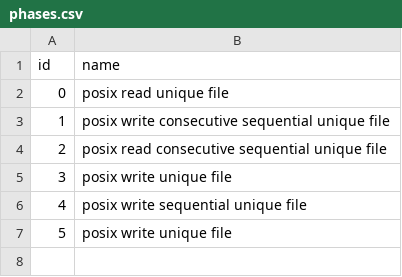
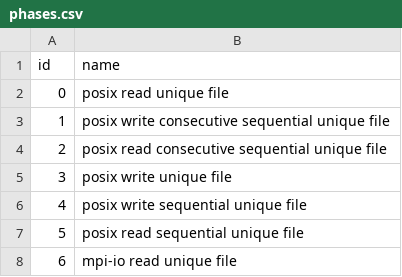
Before and after one commit to PabloPavan/overlap-intervals, a CSV file: data/phases.csv, drawn as a sheet.

Commit message:
Sync; some problems in create new nodes intervals  Changes to be committed: 	modified:   R/interval_small.png 	modified:   R/saida_final.png 	modified:   R/view_intervals.org 	modified:   data/final.csv 	modified:   data/intervals.small.csv 	modified:   data/jobs.csv 	modified:   data/phases.csv 	modified:   src/main.cpp

```diff
--- a/data/phases.csv
+++ b/data/phases.csv
@@ -6,2 +6,3 @@ id;name
 4;posix write sequential unique file
-5;posix write unique file
+5;posix read sequential unique file
+6;mpi-io read unique file
```
Also changed, not shown: data/final.csv, data/intervals.small.csv, 5 other files.
